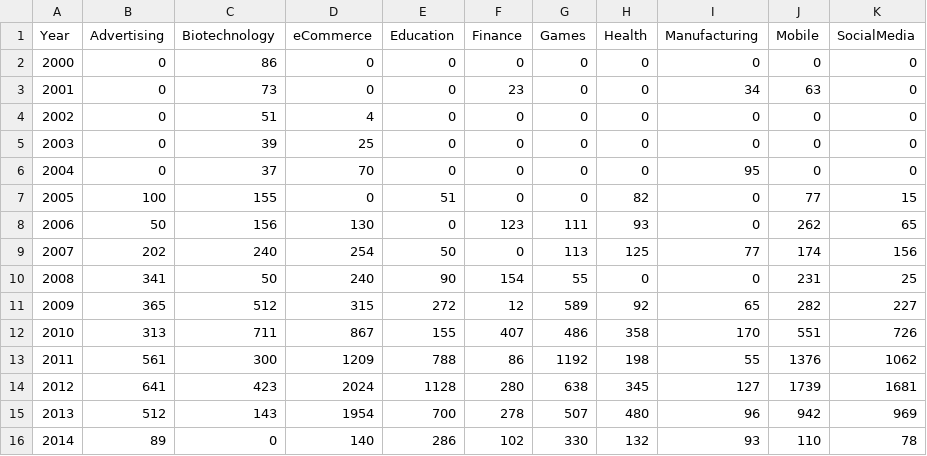
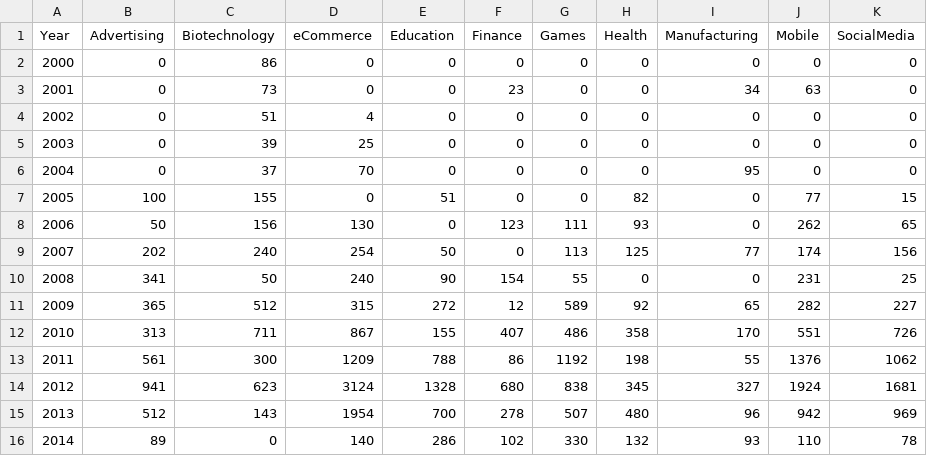
Before and after one commit to apwickrama/vcinv, a CSV file: data/totalinvesmentsbyyearstack.csv, drawn as a sheet.

Commit message:
Update totalinvesmentsbyyearstack.csv

```diff
--- a/data/totalinvesmentsbyyearstack.csv
+++ b/data/totalinvesmentsbyyearstack.csv
@@ -13,3 +13,3 @@ Year,Advertising,Biotechnology,eCommerce,Education,Finance,Games,Health,Manufact
 2011,561,300,1209,788,86,1192,198,55,1376,1062
-2012,641,423,2024,1128,280,638,345,127,1739,1681
+2012,941,623,3124,1328,680,838,345,327,1924,1681
 2013,512,143,1954,700,278,507,480,96,942,969
```
